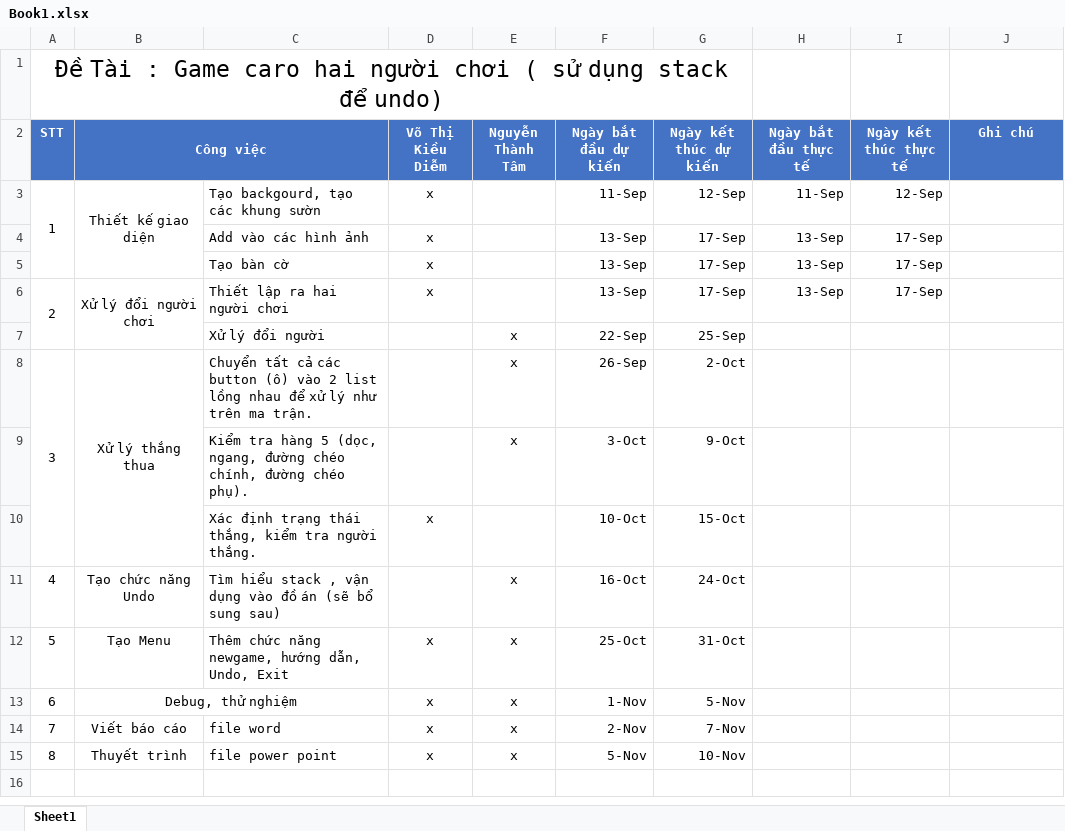
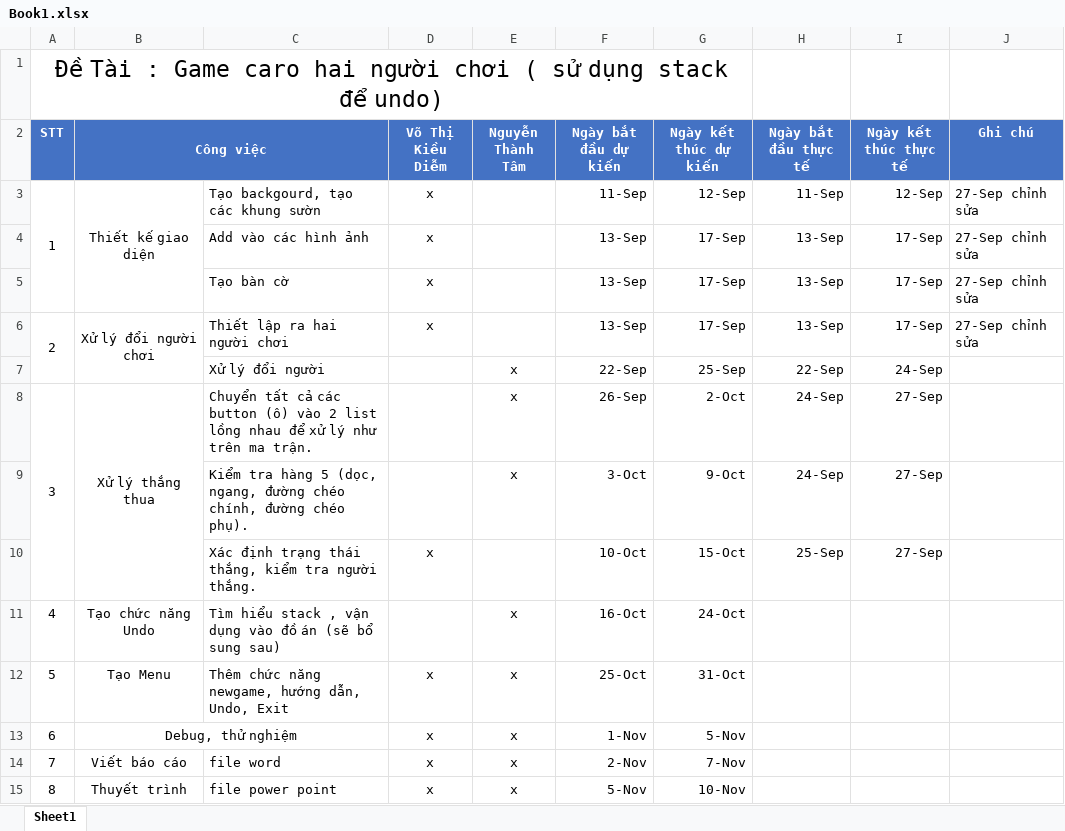
Before and after one commit to MrXiX/CARO-2-NGUOI, an Excel workbook: Book1.xlsx, sheet Sheet1, drawn as a sheet; values as stored, in another font and other column widths than the file's, no borders; the diff names each change by its address in the sheet, - before the commit and + after, or states it on an @@ line.

Commit message:
update ke hoach

```diff
--- a/Book1.xlsx (sheet Sheet1)
+++ b/Book1.xlsx (sheet Sheet1)
-J3:J6 (Ghi chú): (empty)
+J3:J6 (Ghi chú): 27-Sep chỉnh sửa
-H7 (Ngày bắt đầu thực tế): (empty)
+H7 (Ngày bắt đầu thực tế): 22-Sep
-I7 (Ngày kết thúc thực tế): (empty)
+I7 (Ngày kết thúc thực tế): 24-Sep
-H8:H9 (Ngày bắt đầu thực tế): (empty)
+H8:H9 (Ngày bắt đầu thực tế): 24-Sep
-I8:I10 (Ngày kết thúc thực tế): (empty)
+I8:I10 (Ngày kết thúc thực tế): 27-Sep
-H10 (Ngày bắt đầu thực tế): (empty)
+H10 (Ngày bắt đầu thực tế): 25-Sep
```
